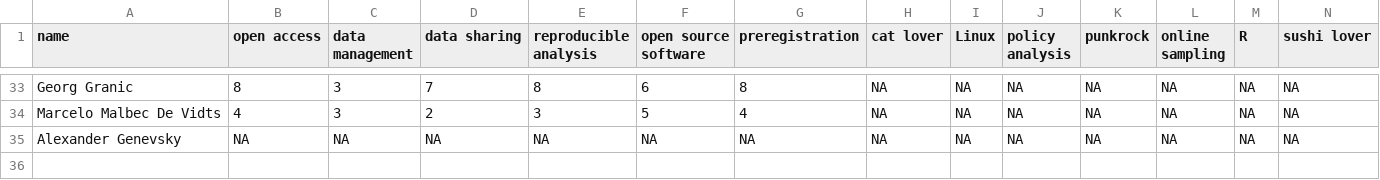
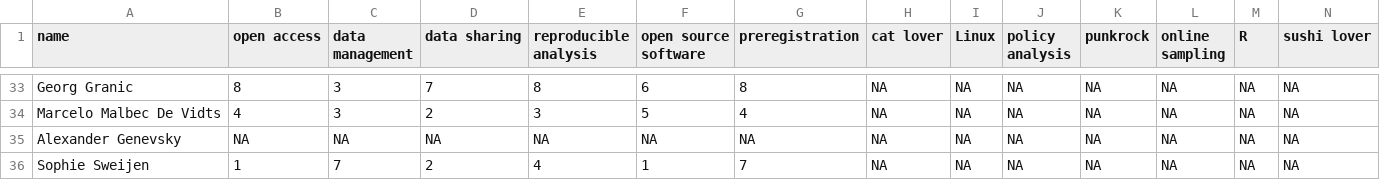
Before and after one commit to osc-rotterdam/osc-rotterdam.github.io, a CSV file: static/OS_skills.csv, drawn as a sheet; only a part is shown, gaps mark what is left out; rows hold the shown columns only; the diff names each change by its address in the sheet, - before the commit and + after, or states it on an @@ line.

Commit message:
OSCR Member: Sophie Sweijen

```diff
--- a/static/OS_skills.csv
+++ b/static/OS_skills.csv
+row 36: Sophie Sweijen | 1 | 7 | 2 | 4 | 1 | 7 | NA | NA | NA | NA | NA | NA | NA
```
Also changed, not shown: 2 other files.
